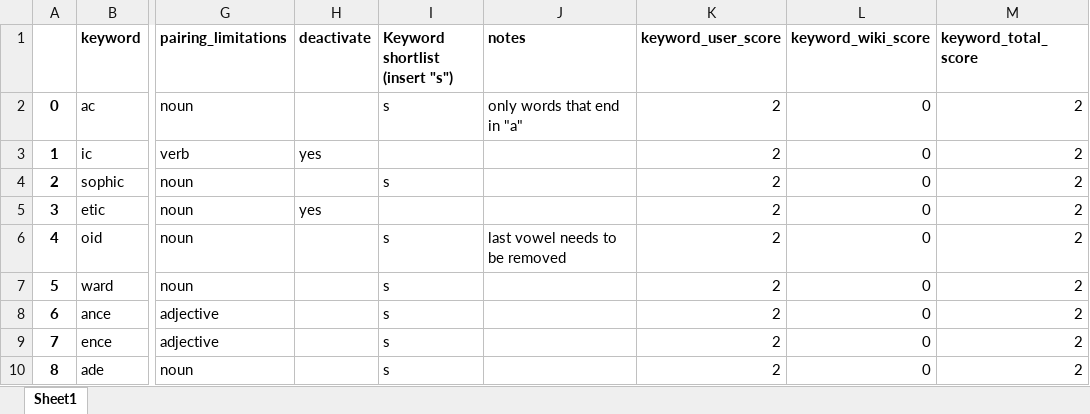
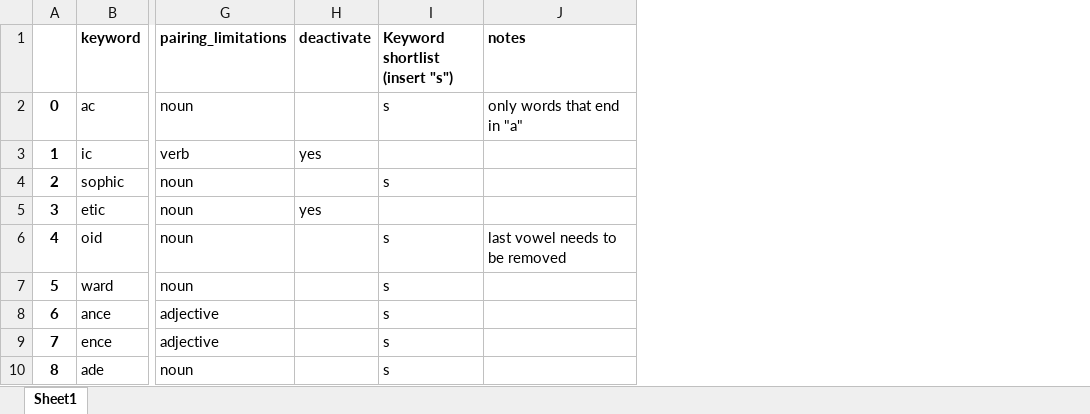
Before and after one commit to mkishi1221/create_names_v2, an Excel workbook: dict/suffix.xlsx, sheet Sheet1, drawn as a sheet; only a part is shown, gaps mark what is left out; values as stored, in another font and other column widths than the file's, no borders; the diff names each change by its address in the sheet, - before the commit and + after, or states it on an @@ line.

Commit message:
removed keyword scoring, updated keyword generation, updated name generation

```diff
--- a/dict/suffix.xlsx (sheet Sheet1)
+++ b/dict/suffix.xlsx (sheet Sheet1)
-column K (keyword_user_score), rows 2-10: all 2
-column L (keyword_wiki_score), rows 2-10: all 0
-column M (keyword_total_score), rows 2-10: all 2
```
Also changed, not shown: algorithm_list.xlsx, dict/prefix.xlsx, 13 other files.
